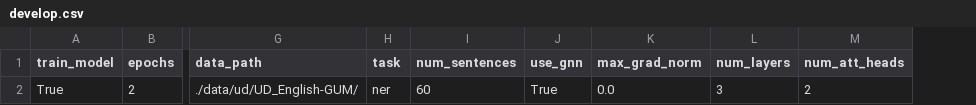
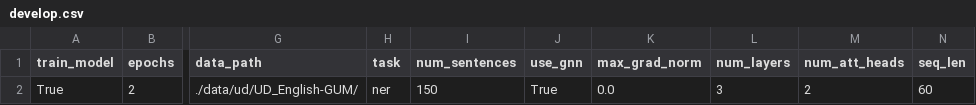
Before and after one commit to shrdlu-whs/syngnn, a CSV file: config/develop.csv, drawn as a sheet; only a part is shown, gaps mark what is left out; the diff names each change by its address in the sheet, - before the commit and + after, or states it on an @@ line.

Commit message:
when using syngnn sentences > seq_len are now ignored

```diff
--- a/config/develop.csv
+++ b/config/develop.csv
+column N (seq_len), row 2: 60
-I2 (num_sentences): 60
+I2 (num_sentences): 150
```
Also changed, not shown: 3 other files.
